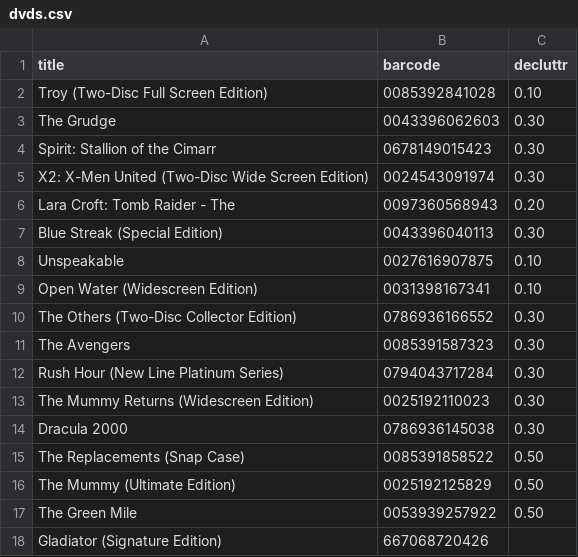
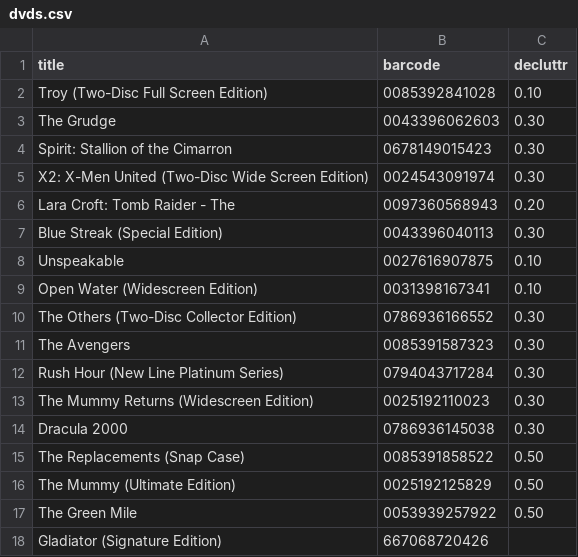
Before and after one commit to barryclark/jekyll-now, a CSV file: _data/garagesale/dvds.csv, drawn as a sheet.

Commit message:
finished word

```diff
--- a/_data/garagesale/dvds.csv
+++ b/_data/garagesale/dvds.csv
@@ -3,3 +3,3 @@ Troy (Two-Disc Full Screen Edition),0085392841028,0.10
 The Grudge,0043396062603,0.30
-Spirit: Stallion of the Cimarr,0678149015423,0.30
+Spirit: Stallion of the Cimarron,0678149015423,0.30
 X2: X-Men United (Two-Disc Wide Screen Edition),0024543091974,0.30
```
